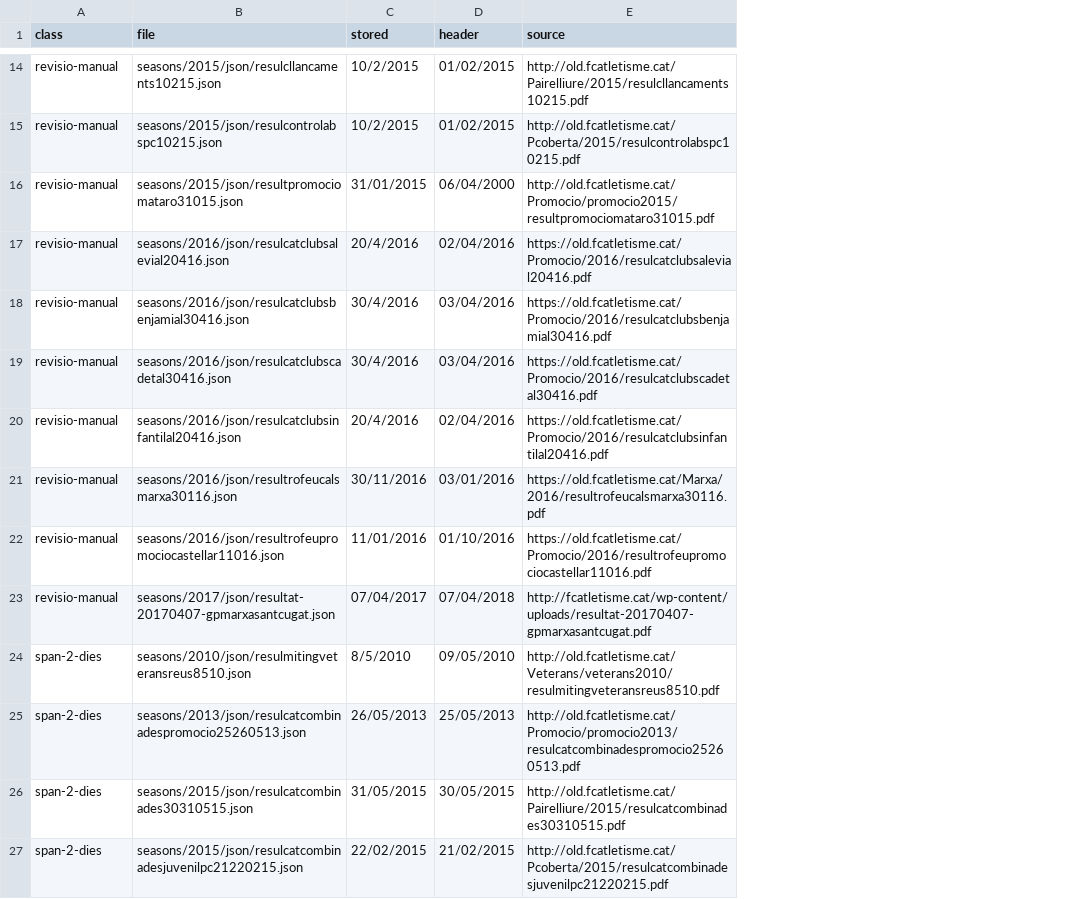
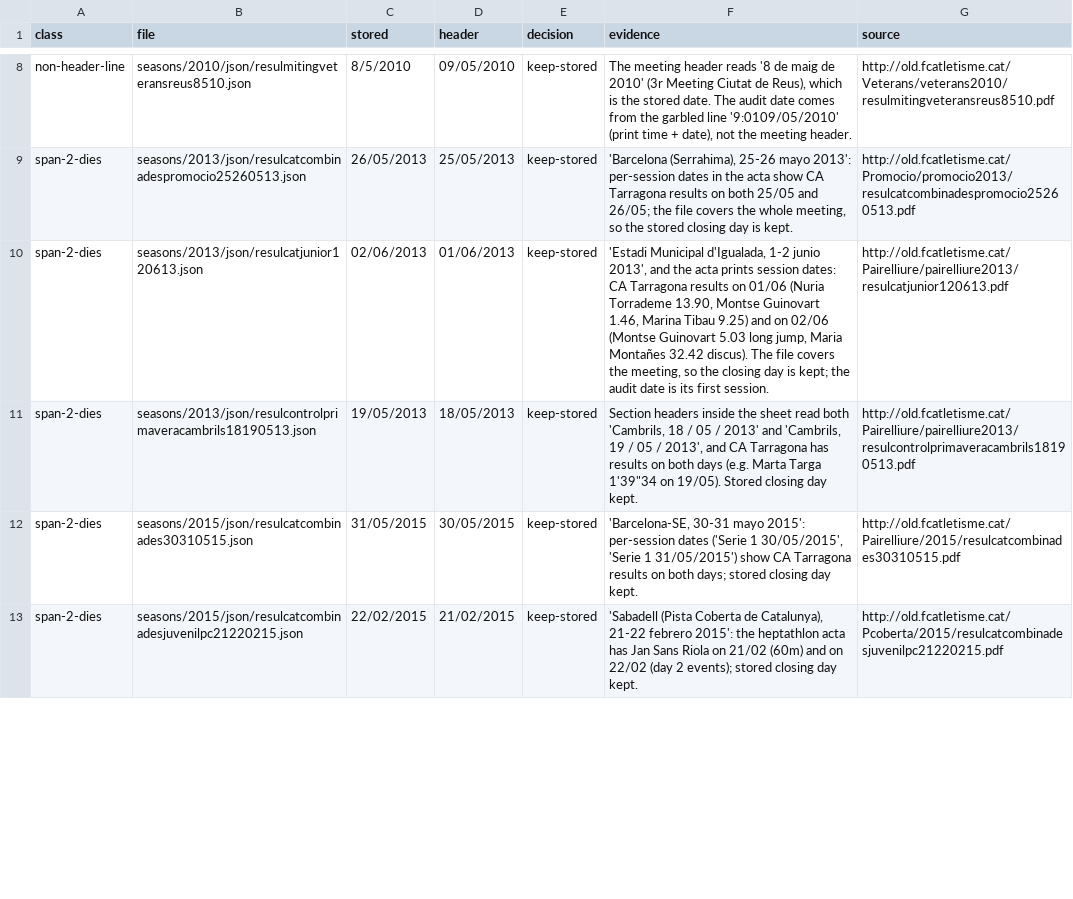
Before and after one commit to Club-Atletisme-Tarragona/cat-results-extractor, a CSV file: reports/event_date_manual_review.csv, drawn as a sheet; only a part is shown, gaps mark what is left out; removed rows and columns are numbered as before the commit, all else as after; the diff covers the shown part only; the diff names each change by its address in the sheet, - before the commit and + after, or states it on an @@ line.

```diff
--- a/reports/event_date_manual_review.csv
+++ b/reports/event_date_manual_review.csv
+column E (decision), rows 8-9: keep-stored | keep-stored; rows 12-13: keep-stored | keep-stored
+column F (evidence), rows 8-9: The meeting header reads '8 de maig de 2010' (3r Meeting Ciutat de Reus), which is the stored date. The audit date comes from the garbled line '9:0109/05/2010' (print time + date), not the meeting header. | 'Barcelona (Serrahima), 25-26 mayo 2013': per-session dates in the acta show CA Tarragona results on both 25/05 and 26/05; the file covers the whole meeting, so the stored closing day is kept.; rows 12-13: 'Barcelona-SE, 30-31 mayo 2015': per-session dates ('Serie 1 30/05/2015', 'Serie 1 31/05/2015') show CA Tarragona results on both days; stored closing day kept. | 'Sabadell (Pista Coberta de Catalunya), 21-22 febrero 2015': the heptathlon acta has Jan Sans Riola on 21/02 (60m) and on 22/02 (day 2 events); stored closing day kept.
-row 14: revisio-manual | seasons/2015/json/resulcllancaments10215.json | 10/2/2015 | 01/02/2015 | http://old.fcatletisme.cat/Pairelliure/2015/resulcllancaments10215.pdf
-row 15: revisio-manual | seasons/2015/json/resulcontrolabspc10215.json | 10/2/2015 | 01/02/2015 | http://old.fcatletisme.cat/Pcoberta/2015/resulcontrolabspc10215.pdf
-row 16: revisio-manual | seasons/2015/json/resultpromociomataro31015.json | 31/01/2015 | 06/04/2000 | http://old.fcatletisme.cat/Promocio/promocio2015/resultpromociomataro31015.pdf
-row 17: revisio-manual | seasons/2016/json/resulcatclubsalevial20416.json | 20/4/2016 | 02/04/2016 | https://old.fcatletisme.cat/Promocio/2016/resulcatclubsalevial20416.pdf
-row 18: revisio-manual | seasons/2016/json/resulcatclubsbenjamial30416.json | 30/4/2016 | 03/04/2016 | https://old.fcatletisme.cat/Promocio/2016/resulcatclubsbenjamial30416.pdf
-row 19: revisio-manual | seasons/2016/json/resulcatclubscadetal30416.json | 30/4/2016 | 03/04/2016 | https://old.fcatletisme.cat/Promocio/2016/resulcatclubscadetal30416.pdf
-row 20: revisio-manual | seasons/2016/json/resulcatclubsinfantilal20416.json | 20/4/2016 | 02/04/2016 | https://old.fcatletisme.cat/Promocio/2016/resulcatclubsinfantilal20416.pdf
-row 21: revisio-manual | seasons/2016/json/resultrofeucalsmarxa30116.json | 30/11/2016 | 03/01/2016 | https://old.fcatletisme.cat/Marxa/2016/resultrofeucalsmarxa30116.pdf
-row 22: revisio-manual | seasons/2016/json/resultrofeupromociocastellar11016.json | 11/01/2016 | 01/10/2016 | https://old.fcatletisme.cat/Promocio/2016/resultrofeupromociocastellar11016.pdf
-row 23: revisio-manual | seasons/2017/json/resultat-20170407-gpmarxasantcugat.json | 07/04/2017 | 07/04/2018 | http://fcatletisme.cat/wp-content/uploads/resultat-20170407-gpmarxasantcugat.pdf
-A8 (class): span-2-dies
+A8 (class): non-header-line
+row 10: span-2-dies | seasons/2013/json/resulcatjunior120613.json | 02/06/2013 | 01/06/2013 | keep-stored | 'Estadi Municipal d'Igualada, 1-2 junio 2013', and the acta prints session dates: CA Tarragona results on 01/06 (Nuria Torrademe 13.90, Montse Guinovart 1.46, Marina Tibau 9.25) and on 02/06 (Montse Guinovart 5.03 long jump, Maria Montañes 32.42 discus). The file covers the meeting, so the closing day is kept; the audit date is its first session. | http://old.fcatletisme.cat/Pairelliure/pairelliure2013/resulcatjunior120613.pdf
+row 11: span-2-dies | seasons/2013/json/resulcontrolprimaveracambrils18190513.json | 19/05/2013 | 18/05/2013 | keep-stored | Section headers inside the sheet read both 'Cambrils, 18 / 05 / 2013' and 'Cambrils, 19 / 05 / 2013', and CA Tarragona has results on both days (e.g. Marta Targa 1'39"34 on 19/05). Stored closing day kept. | http://old.fcatletisme.cat/Pairelliure/pairelliure2013/resulcontrolprimaveracambrils18190513.pdf
```
Also changed, not shown: 6 added rows, 15 removed rows and 6 edited cells elsewhere in this file, 27 other files.
